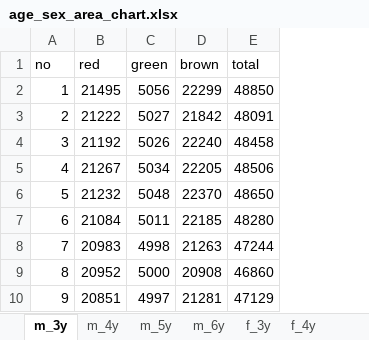
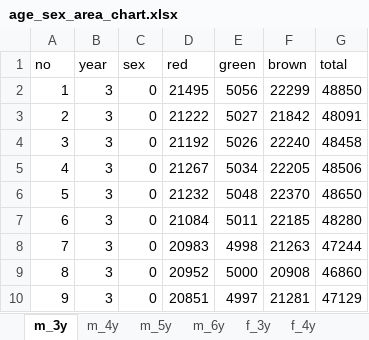
Before and after one commit to jessie900309/NTUE_ThesisProject_CropImage_and_Clusters, an Excel workbook: data_conference_csv/age_sex_area_chart.xlsx, sheet m_3y, drawn as a sheet; only a part is shown; values as stored, in another font and other column widths than the file's, no borders; the diff names each change by its address in the sheet, - before the commit and + after, or states it on an @@ line.

```diff
--- a/data_conference_csv/age_sex_area_chart.xlsx (sheet m_3y)
+++ b/data_conference_csv/age_sex_area_chart.xlsx (sheet m_3y)
+column B (year), rows 2-10: all 3
+column C (sex), rows 2-10: all 0
```
Also changed, not shown: sheet f_5y, sheet m_4y, sheet f_4y, sheet f_3y, sheet m_6y, sheet f_6y, 1 more sheet, 5 other files.
